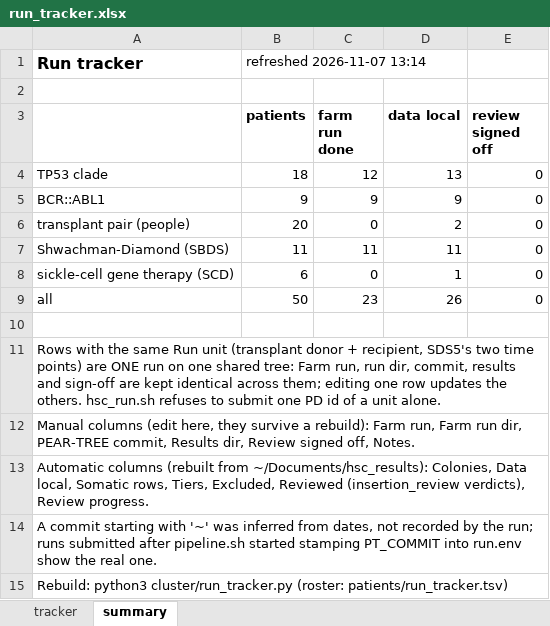
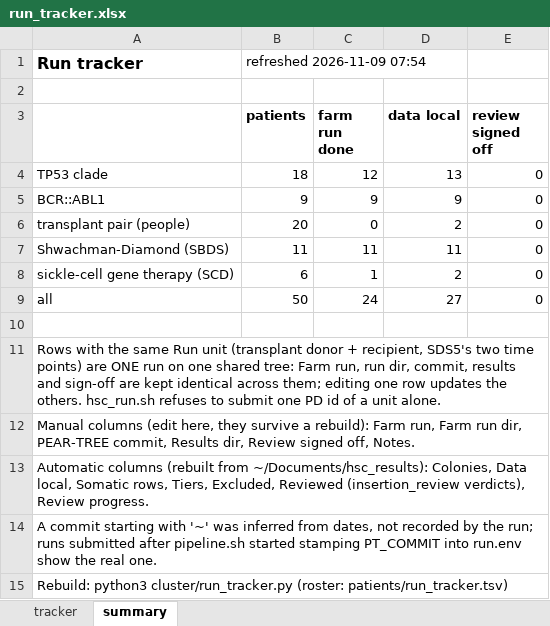
Before and after one commit to jeremydeuel/PEAR-TREE, an Excel workbook: patients/run_tracker.xlsx, sheet summary, drawn as a sheet; values as stored, in another font and other column widths than the file's, no borders; the diff names each change by its address in the sheet, - before the commit and + after, or states it on an @@ line.

```diff
--- a/patients/run_tracker.xlsx (sheet summary)
+++ b/patients/run_tracker.xlsx (sheet summary)
-B1 (patients): refreshed 2026-11-07 13:14
+B1 (patients): refreshed 2026-11-09 07:54
-C8 (farm run done): 0
+C8 (farm run done): 1
-D8 (data local): 1
+D8 (data local): 2
-C9 (farm run done): 23
+C9 (farm run done): 24
-D9 (data local): 26
+D9 (data local): 27
```
Also changed, not shown: sheet tracker, 1 other file.
